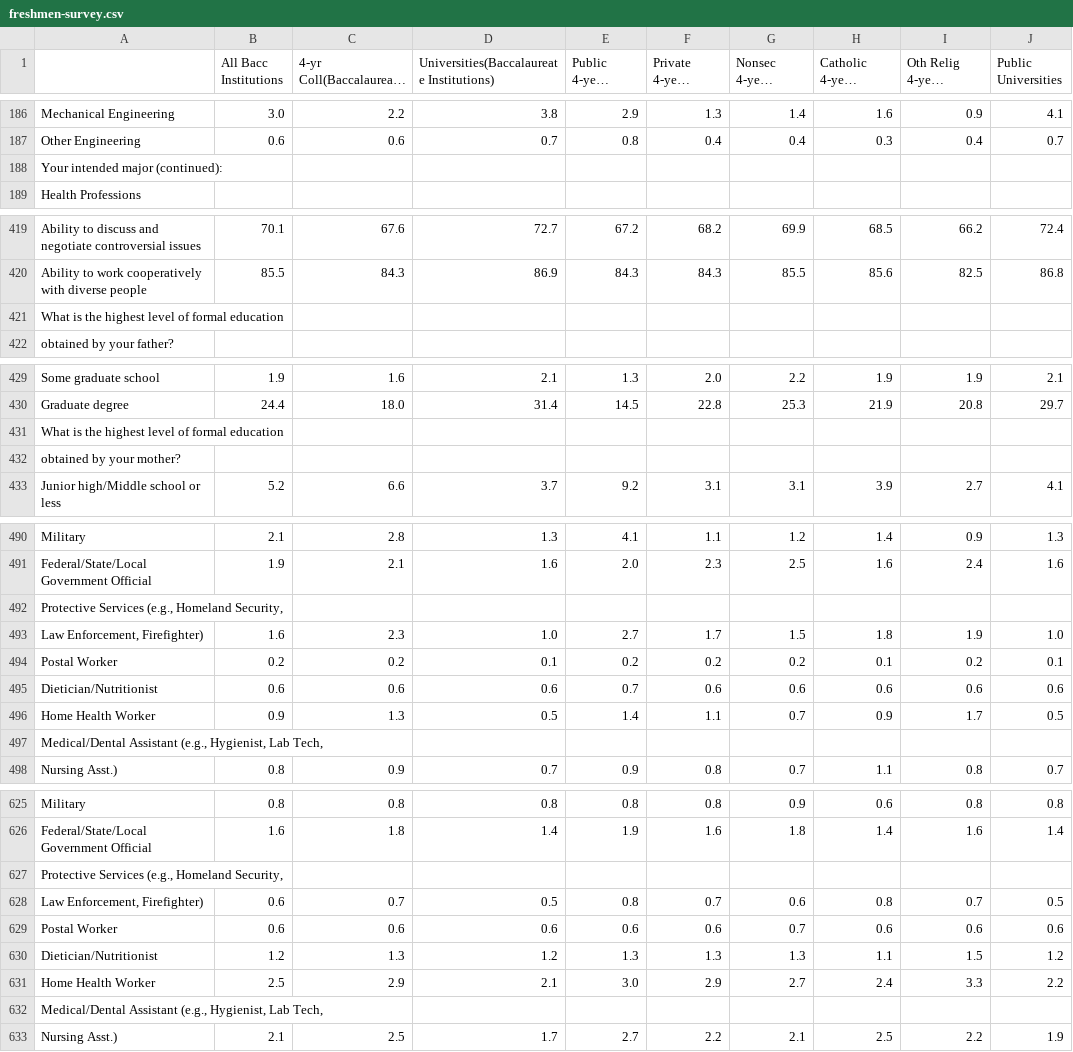
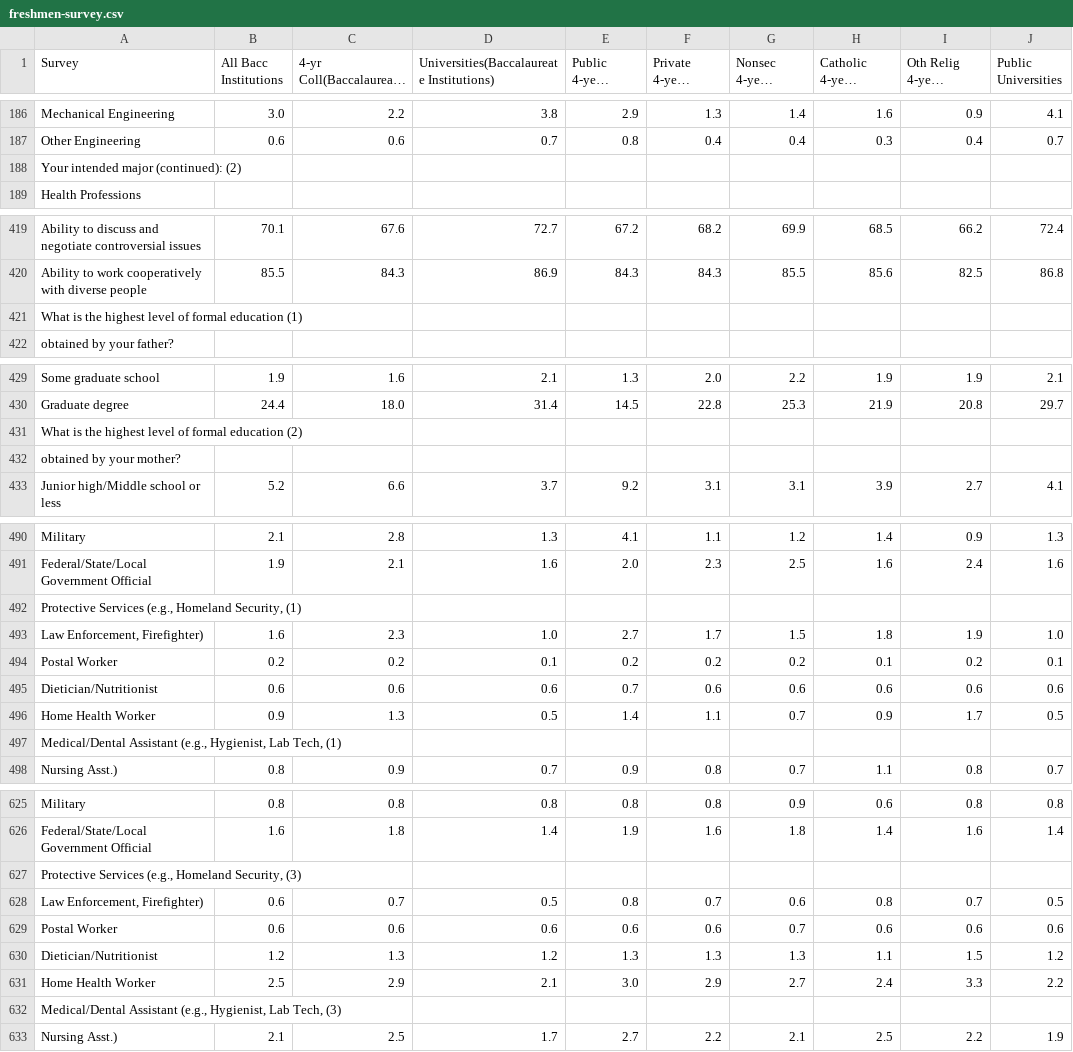
Before and after one commit to datasets/cirp-survey-of-freshmen, a CSV file: data/freshmen-survey.csv, drawn as a sheet; only a part is shown, gaps mark what is left out; long unchanged cells end in …; the diff covers the shown part only; the diff names each change by its address in the sheet, - before the commit and + after, or states it on an @@ line.

```diff
--- a/data/freshmen-survey.csv
+++ b/data/freshmen-survey.csv
-A1: (empty)
+A1: Survey
-A188 (Survey): Your intended major (continued):
+A188 (Survey): Your intended major (continued): (2)
-A421 (Survey): …formal education
+A421 (Survey): …formal education (1)
-A431 (Survey): …formal education
+A431 (Survey): …formal education (2)
-A492 (Survey): …Homeland Security,
+A492 (Survey): …Homeland Security, (1)
-A497 (Survey): …Lab Tech,
+A497 (Survey): …Lab Tech, (1)
-A627 (Survey): …Homeland Security,
+A627 (Survey): …Homeland Security, (3)
-A632 (Survey): …Lab Tech,
+A632 (Survey): …Lab Tech, (3)
```
Also changed, not shown: 18 edited cells elsewhere in this file, 2 other files.
